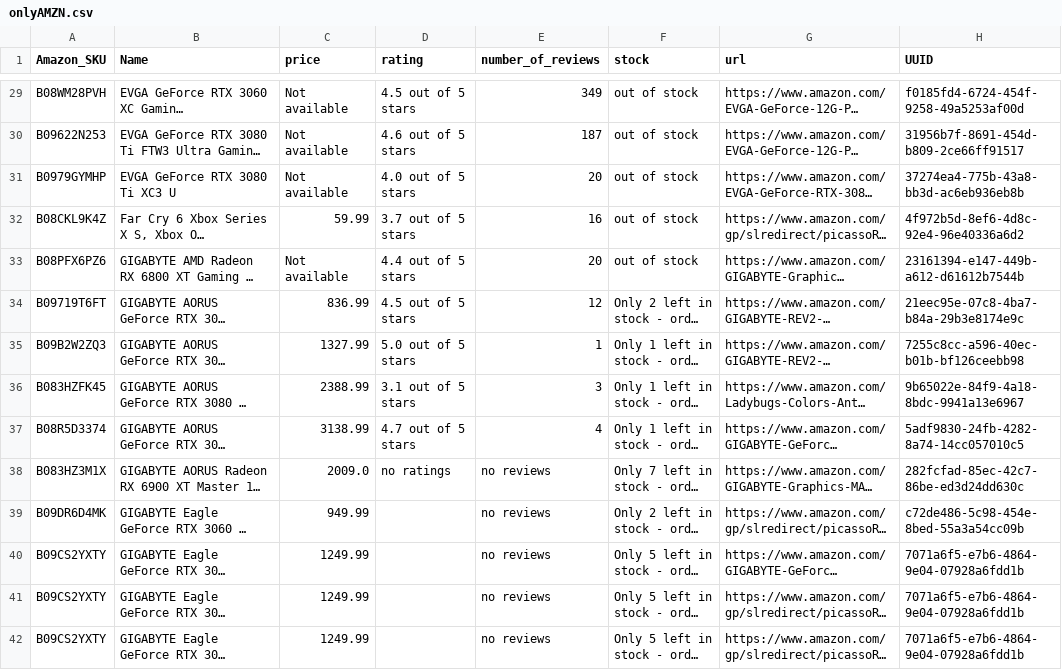
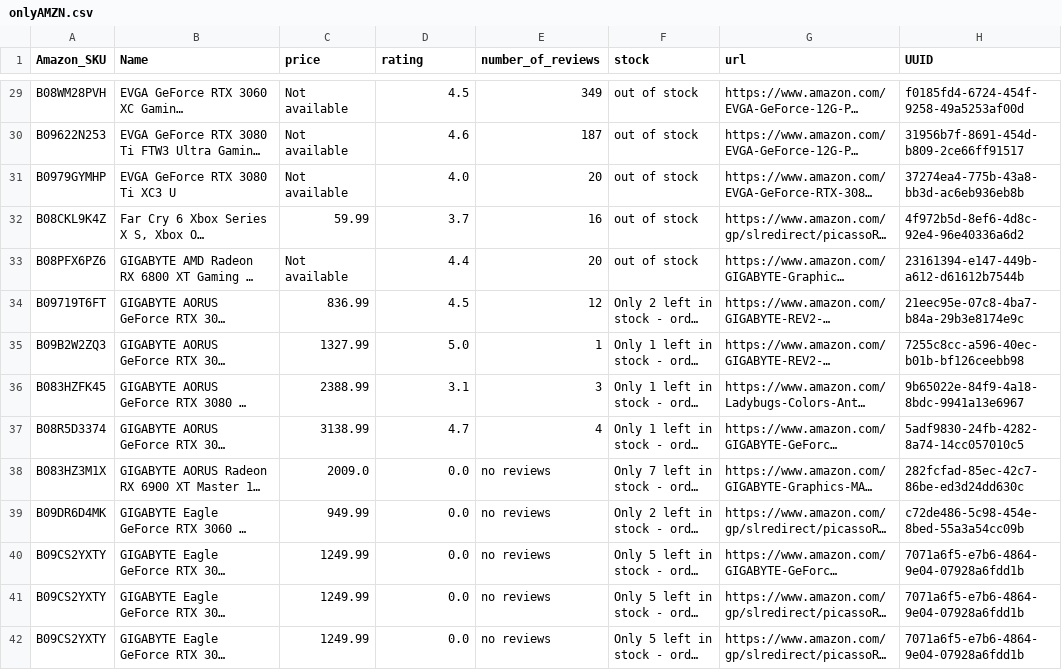
Before and after one commit to offetam/restock_checker, a CSV file: StoreBreak/onlyAMZN.csv, drawn as a sheet; only a part is shown, gaps mark what is left out; long unchanged cells end in …; the diff covers the shown part only; the diff names each change by its address in the sheet, - before the commit and + after, or states it on an @@ line.

```diff
--- a/StoreBreak/onlyAMZN.csv
+++ b/StoreBreak/onlyAMZN.csv
-D29 (rating): 4.5 out of 5 stars
+D29 (rating): 4.5
-D30 (rating): 4.6 out of 5 stars
+D30 (rating): 4.6
-D31 (rating): 4.0 out of 5 stars
+D31 (rating): 4.0
-D32 (rating): 3.7 out of 5 stars
+D32 (rating): 3.7
-D33 (rating): 4.4 out of 5 stars
+D33 (rating): 4.4
-D34 (rating): 4.5 out of 5 stars
+D34 (rating): 4.5
-D35 (rating): 5.0 out of 5 stars
+D35 (rating): 5.0
-D36 (rating): 3.1 out of 5 stars
+D36 (rating): 3.1
-D37 (rating): 4.7 out of 5 stars
+D37 (rating): 4.7
-D38 (rating): no ratings
+D38 (rating): 0.0
-D39:D42 (rating): (empty)
+D39:D42 (rating): 0.0
```
Also changed, not shown: 101 edited cells elsewhere in this file.
